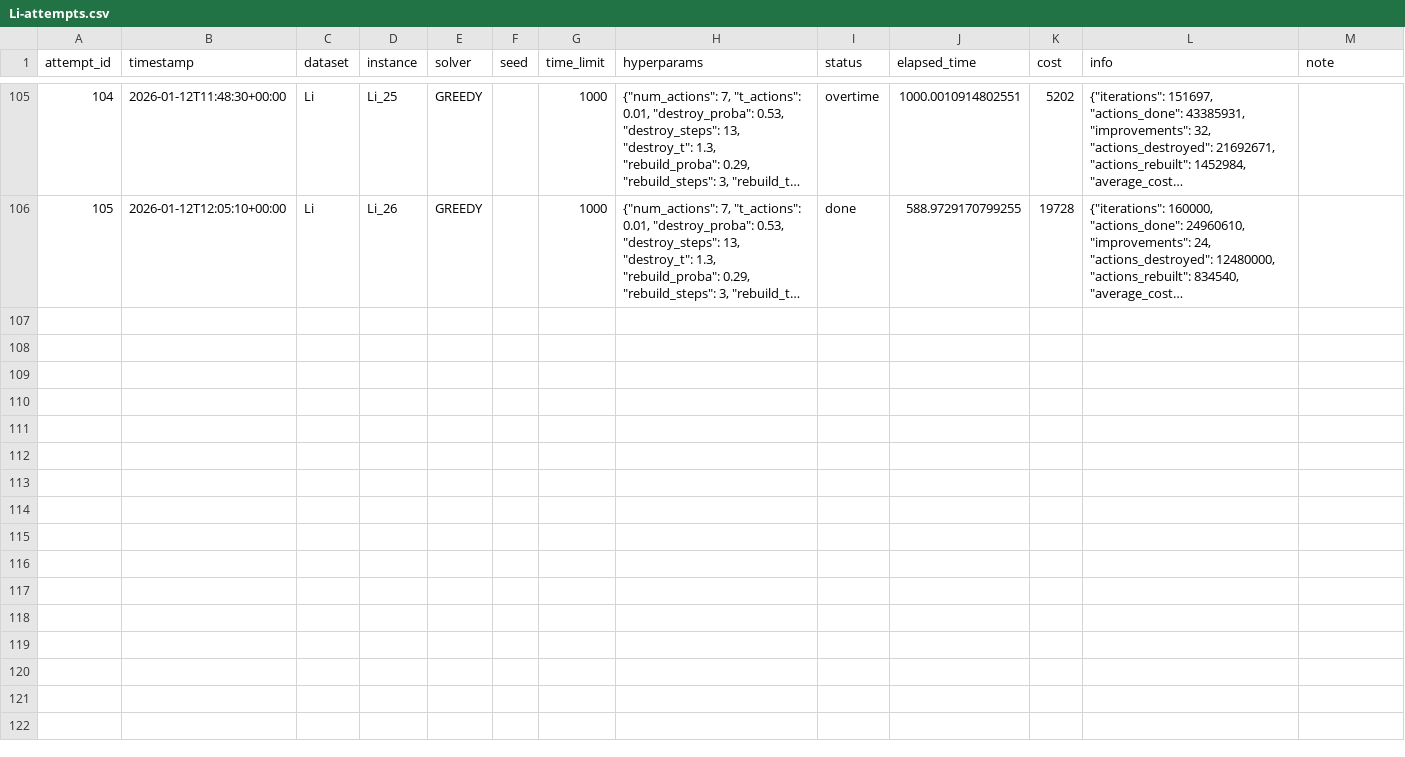
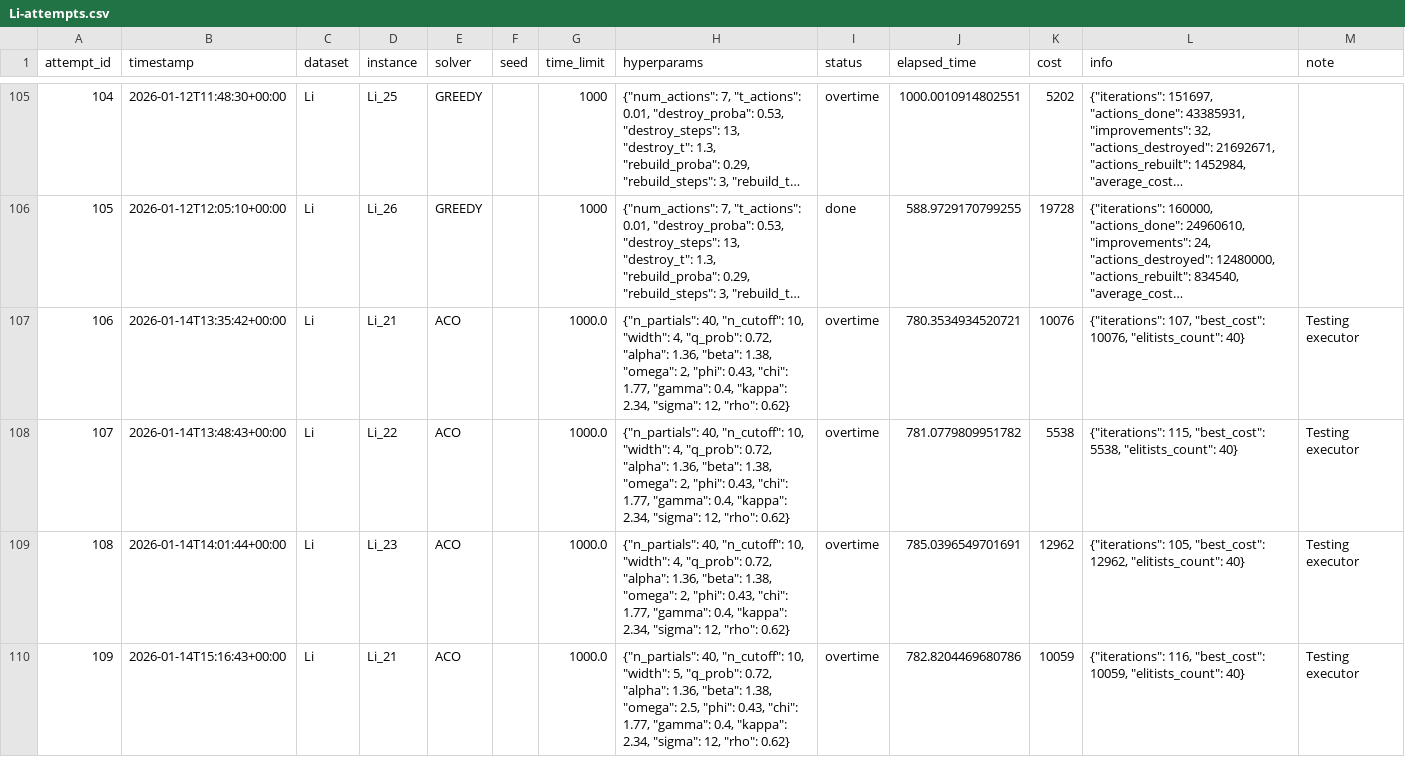
Before and after one commit to moonshineTP/People-and-Parcel-Share-a-Night, a CSV file: share_a_ride/data/benchmark/Li/Li-attempts.csv, drawn as a sheet; only a part is shown, gaps mark what is left out; long unchanged cells end in …; the diff covers the shown part only; the diff names each change by its address in the sheet, - before the commit and + after, or states it on an @@ line.

Commit message:
Run data for Pyvrp and upgrade some solvers

```diff
--- a/share_a_ride/data/benchmark/Li/Li-attempts.csv
+++ b/share_a_ride/data/benchmark/Li/Li-attempts.csv
+row 107: 106 | 2026-01-14T13:35:42+00:00 | Li | Li_21 | ACO |  | 1000.0 | {"n_partials": 40, "n_cutoff": 10, "width": 4, "q_prob": 0.72, "alpha": 1.36, "beta": 1.38, "omega": 2, "phi": 0.43, "chi": 1.77, "gamma": 0.4, "kappa": 2.34, "sigma": 12, "rho": 0.62} | overtime | 780.3534934520721 | 10076 | {"iterations": 107, "best_cost": 10076, "elitists_count": 40} | Testing executor
+row 108: 107 | 2026-01-14T13:48:43+00:00 | Li | Li_22 | ACO |  | 1000.0 | {"n_partials": 40, "n_cutoff": 10, "width": 4, "q_prob": 0.72, "alpha": 1.36, "beta": 1.38, "omega": 2, "phi": 0.43, "chi": 1.77, "gamma": 0.4, "kappa": 2.34, "sigma": 12, "rho": 0.62} | overtime | 781.0779809951782 | 5538 | {"iterations": 115, "best_cost": 5538, "elitists_count": 40} | Testing executor
+row 109: 108 | 2026-01-14T14:01:44+00:00 | Li | Li_23 | ACO |  | 1000.0 | {"n_partials": 40, "n_cutoff": 10, "width": 4, "q_prob": 0.72, "alpha": 1.36, "beta": 1.38, "omega": 2, "phi": 0.43, "chi": 1.77, "gamma": 0.4, "kappa": 2.34, "sigma": 12, "rho": 0.62} | overtime | 785.0396549701691 | 12962 | {"iterations": 105, "best_cost": 12962, "elitists_count": 40} | Testing executor
+row 110: 109 | 2026-01-14T15:16:43+00:00 | Li | Li_21 | ACO |  | 1000.0 | {"n_partials": 40, "n_cutoff": 10, "width": 5, "q_prob": 0.72, "alpha": 1.36, "beta": 1.38, "omega": 2.5, "phi": 0.43, "chi": 1.77, "gamma": 0.4, "kappa": 2.34, "sigma": 12, "rho": 0.62} | overtime | 782.8204469680786 | 10059 | {"iterations": 116, "best_cost": 10059, "elitists_count": 40} | Testing executor
```
Also changed, not shown: 10 added rows elsewhere in this file, share_a_ride/data/benchmark/Li/Li-scoreboard.csv, 12 other files.
